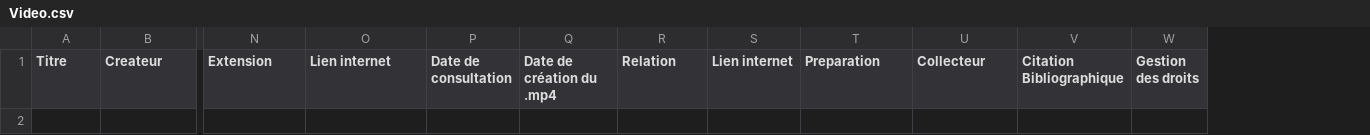
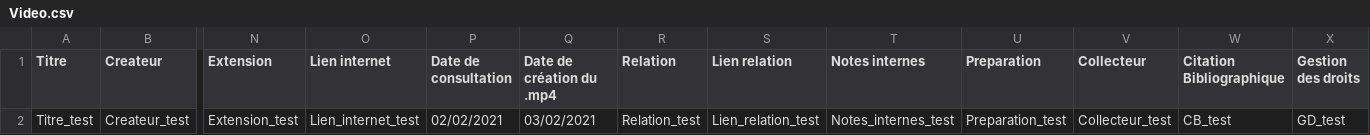
Before and after one commit to miledrousset/data_repository_ndp, a CSV file: src/main/resources/metadonnes/csv/Video.csv, drawn as a sheet; only a part is shown, gaps mark what is left out; removed rows and columns are numbered as before the commit, all else as after; rows hold the shown columns only; the diff names each change by its address in the sheet, - before the commit and + after, or states it on an @@ line.

```diff
--- a/src/main/resources/metadonnes/csv/Video.csv
+++ b/src/main/resources/metadonnes/csv/Video.csv
-column S (Lien internet), empty
+column S (Lien relation), empty
+column T (Notes internes), empty
+row 2: Titre_test | Createur_test | Extension_test | Lien_internet_test | 02/02/2021 | 03/02/2021 | Relation_test | Lien_relation_test | Notes_internes_test | Preparation_test | Collecteur_test | CB_test | GD_test
```
Also changed, not shown: src/main/resources/metadonnes/csv/Article de press.csv, src/main/resources/metadonnes/csv/Audio.csv, 16 other files.
